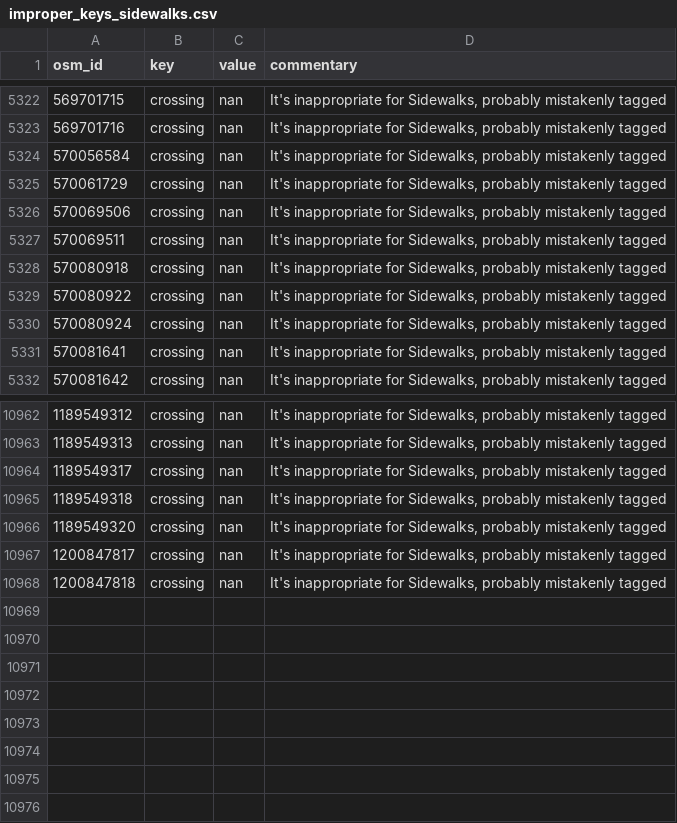
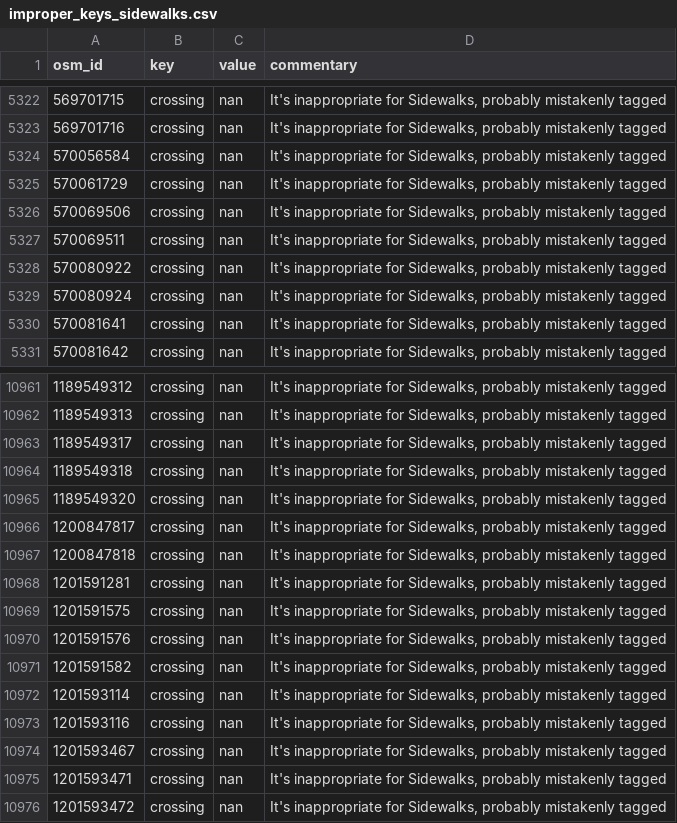
Before and after one commit to opensidewalkmap/lima, a CSV file: quality_check/tables/improper_keys_sidewalks.csv, drawn as a sheet; only a part is shown, gaps mark what is left out.

```diff
--- a/quality_check/tables/improper_keys_sidewalks.csv
+++ b/quality_check/tables/improper_keys_sidewalks.csv
@@ -5327,3 +5327,2 @@ osm_id,key,value,commentary
 570069511,crossing,nan,"It's inappropriate for Sidewalks, probably mistakenly tagged"
-570080918,crossing,nan,"It's inappropriate for Sidewalks, probably mistakenly tagged"
 570080922,crossing,nan,"It's inappropriate for Sidewalks, probably mistakenly tagged"
@@ -10968 +10967,10 @@ osm_id,key,value,commentary
 1200847818,crossing,nan,"It's inappropriate for Sidewalks, probably mistakenly tagged"
+1201591281,crossing,nan,"It's inappropriate for Sidewalks, probably mistakenly tagged"
+1201591575,crossing,nan,"It's inappropriate for Sidewalks, probably mistakenly tagged"
+1201591576,crossing,nan,"It's inappropriate for Sidewalks, probably mistakenly tagged"
+1201591582,crossing,nan,"It's inappropriate for Sidewalks, probably mistakenly tagged"
+1201593114,crossing,nan,"It's inappropriate for Sidewalks, probably mistakenly tagged"
+1201593116,crossing,nan,"It's inappropriate for Sidewalks, probably mistakenly tagged"
+1201593467,crossing,nan,"It's inappropriate for Sidewalks, probably mistakenly tagged"
+1201593471,crossing,nan,"It's inappropriate for Sidewalks, probably mistakenly tagged"
+1201593472,crossing,nan,"It's inappropriate for Sidewalks, probably mistakenly tagged"
```
Also changed, not shown: quality_check/tables/improper_keys_crossings.csv, quality_check/tables/uncanny_keys_crossings.csv, 26 other files.
